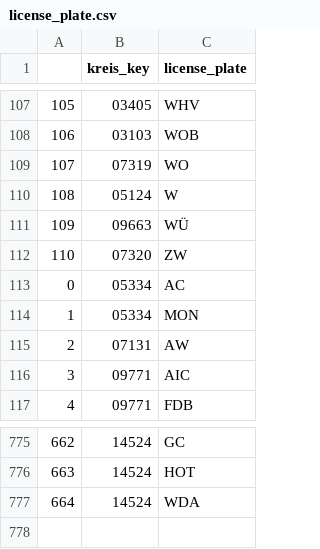
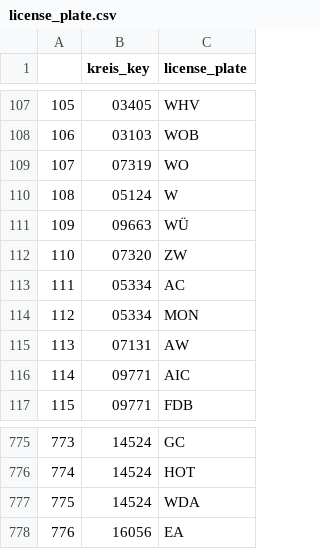
Before and after one commit to dullibri/if_license_plates_could_talk, a CSV file: data/processed/license_plate/license_plate.csv, drawn as a sheet; only a part is shown, gaps mark what is left out; the diff names each change by its address in the sheet, - before the commit and + after, or states it on an @@ line.

```diff
--- a/data/processed/license_plate/license_plate.csv
+++ b/data/processed/license_plate/license_plate.csv
@@ column A renumbered between rows 113 and 777 @@
+row 778: 776 | 16056 | EA
```
Also changed, not shown: data/processed/border/border.csv, data/processed/data.csv, 7 other files.
